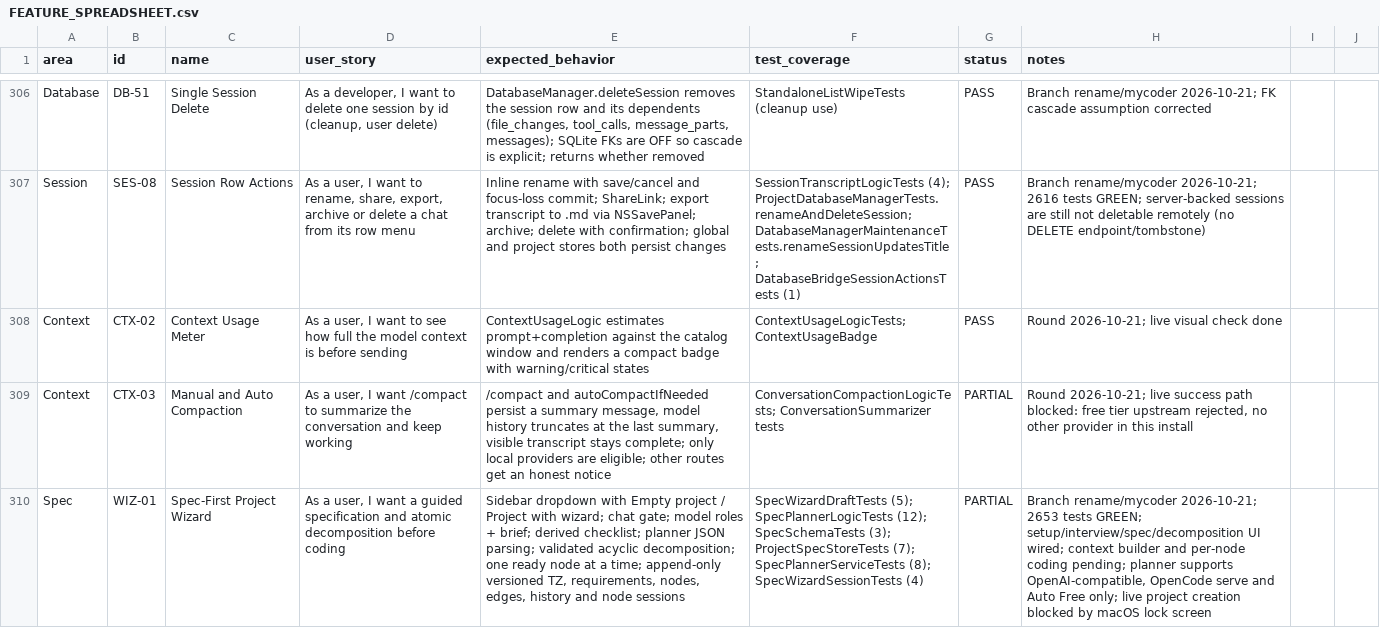
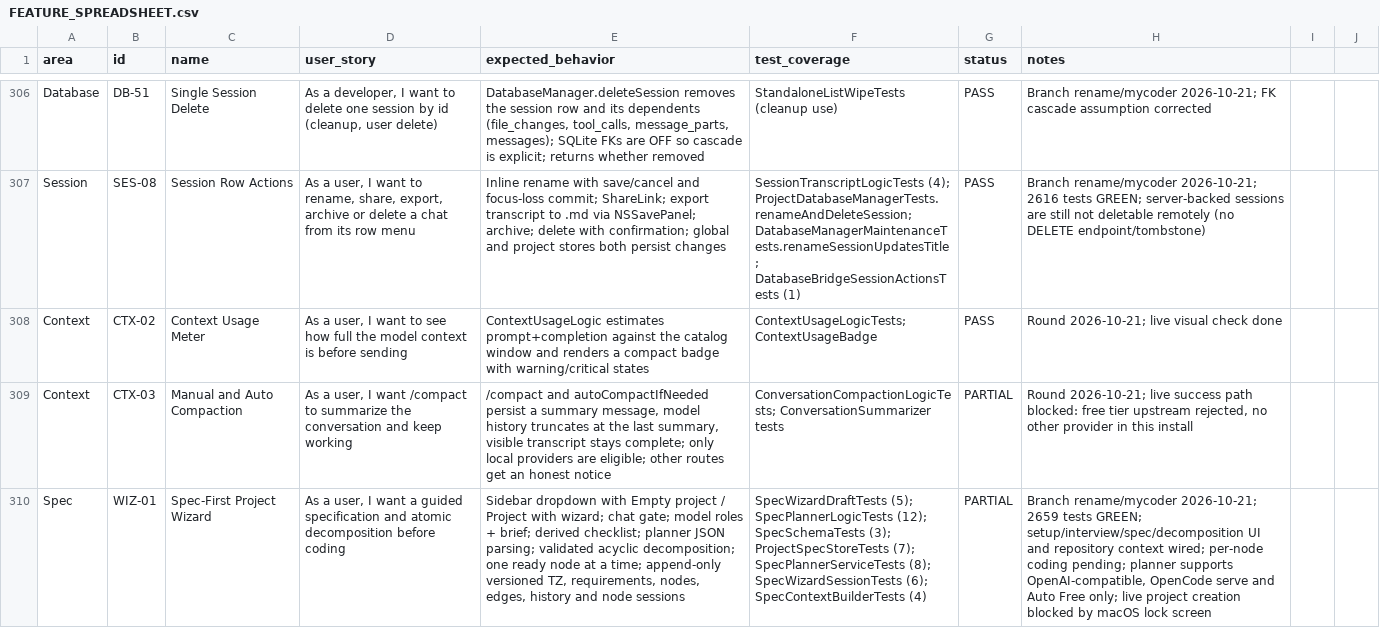
Before and after one commit to visawestern/MiCoder, a CSV file: docs/FEATURE_SPREADSHEET.csv, drawn as a sheet; only a part is shown, gaps mark what is left out; the diff names each change by its address in the sheet, - before the commit and + after, or states it on an @@ line.

Commit message:
feat: ground the spec planner in the existing repository

```diff
--- a/docs/FEATURE_SPREADSHEET.csv
+++ b/docs/FEATURE_SPREADSHEET.csv
-F310 (test_coverage): …(8); SpecWizardSessionTests (4)
+F310 (test_coverage): …(8); SpecWizardSessionTests (6); SpecContextBuilderTests (4)
-H310 (notes): …rename/mycoder 2026-10-21; 2653 tests GREEN; setup/interview/spec/decomposition UI wired; context builder and per-node coding…
+H310 (notes): …rename/mycoder 2026-10-21; 2659 tests GREEN; setup/interview/spec/decomposition UI and repository context wired; per-node coding…
```
Also changed, not shown: 6 other files.
